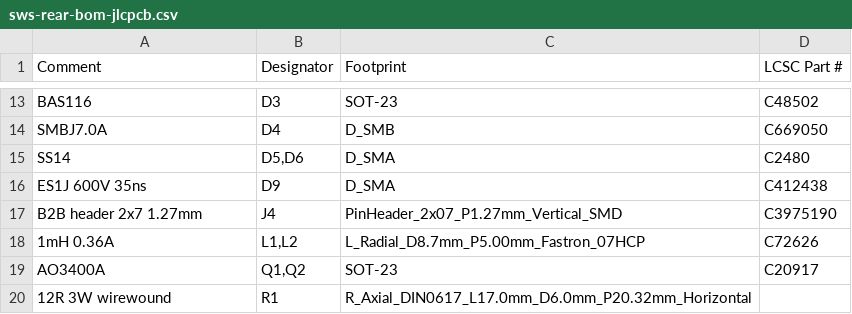
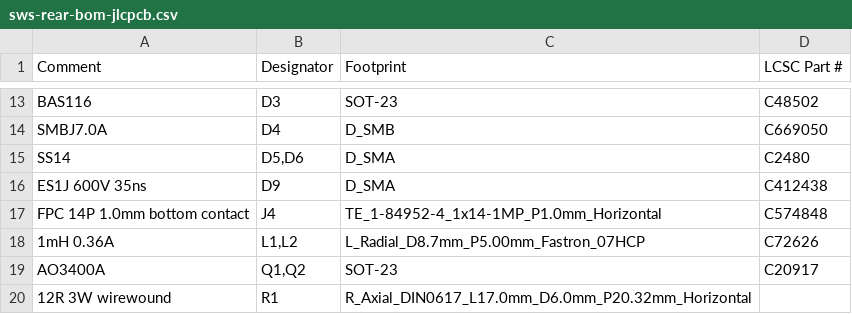
Before and after one commit to Jdaniel98/smart-wall-socket, a CSV file: hardware/evt1/rear/sws-rear-bom-jlcpcb.csv, drawn as a sheet; only a part is shown, gaps mark what is left out; removed rows and columns are numbered as before the commit, all else as after; the diff names each change by its address in the sheet, - before the commit and + after, or states it on an @@ line.

```diff
--- a/hardware/evt1/rear/sws-rear-bom-jlcpcb.csv
+++ b/hardware/evt1/rear/sws-rear-bom-jlcpcb.csv
-row 17: B2B header 2x7 1.27mm | J4 | PinHeader_2x07_P1.27mm_Vertical_SMD | C3975190
+row 17: FPC 14P 1.0mm bottom contact | J4 | TE_1-84952-4_1x14-1MP_P1.0mm_Horizontal | C574848
```
Also changed, not shown: hardware/evt1/front/sws-front-bom-jlcpcb.csv, hardware/evt1/front/sws-front-bom.csv, 8 other files.
